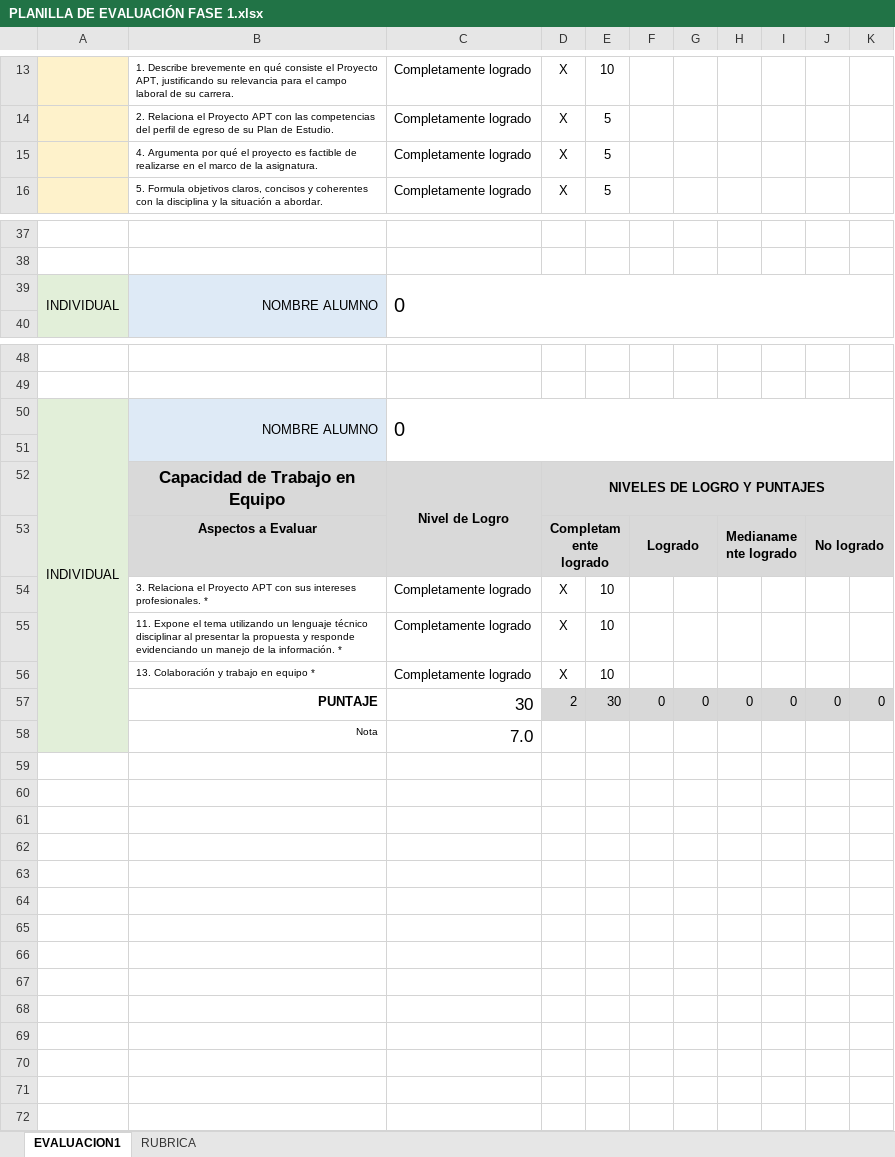
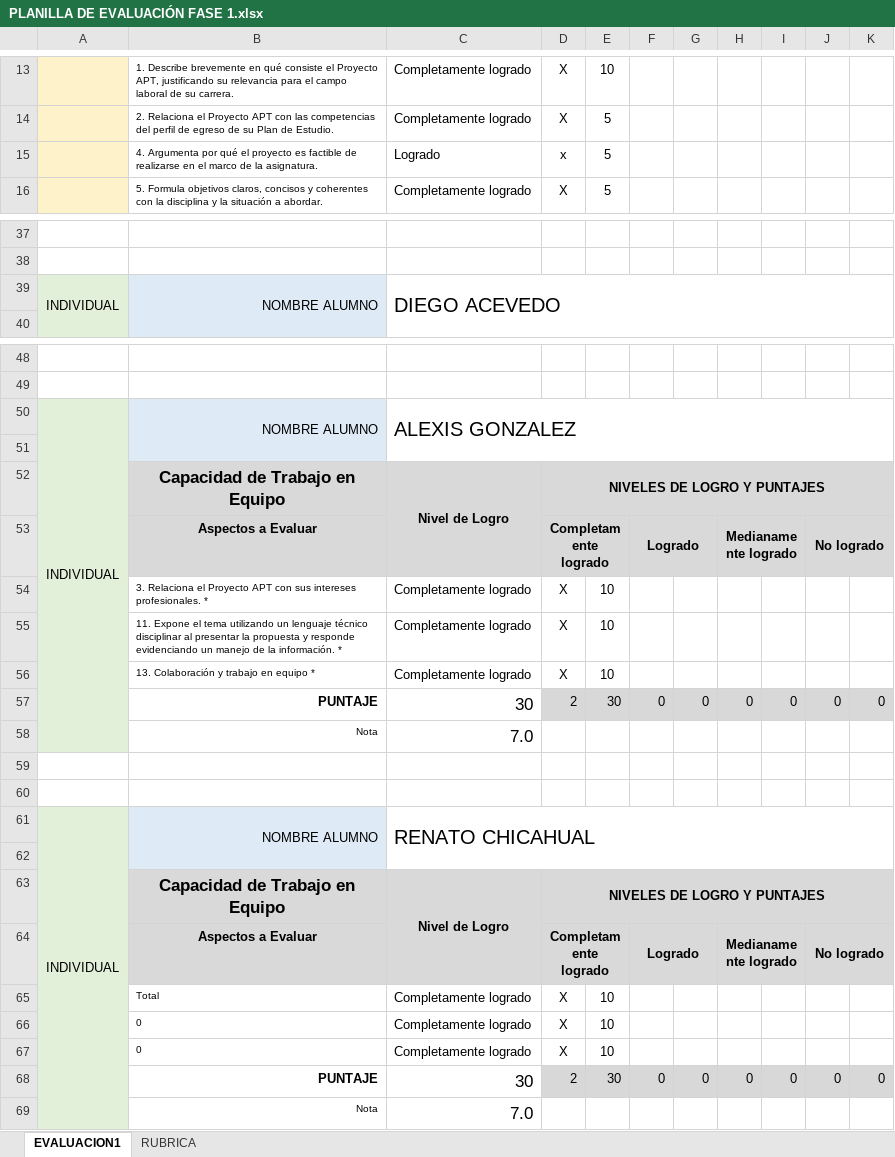
Before and after one commit to RenatoXD4/SPLanner, an Excel workbook: Fase1/Evidencias Grupales/PLANILLA DE EVALUACIÓN FASE 1.xlsx, sheet EVALUACION1, drawn as a sheet; only a part is shown, gaps mark what is left out; values as stored, in another font and other column widths than the file's, no borders; conditional formats not drawn; removed rows and columns are numbered as before the commit, all else as after; the diff covers the shown part only; the diff names each change by its address in the sheet, - before the commit and + after, or states it on an @@ line.

Commit message:
Chore: modificacion de planilla de evaluacion

```diff
--- a/Fase1/Evidencias Grupales/PLANILLA DE EVALUACIÓN FASE 1.xlsx (sheet EVALUACION1)
+++ b/Fase1/Evidencias Grupales/PLANILLA DE EVALUACIÓN FASE 1.xlsx (sheet EVALUACION1)
-C15: Completamente logrado
+C15: Logrado
-D15: X
+D15: x
-C39: 0
+C39: DIEGO ACEVEDO
-A50:A58 merged
+A50:A58 merged
-C50: 0
+C50: ALEXIS GONZALEZ
+row 57:  | PUNTAJE | 30 | 2 | 30 | 0 | 0 | 0 | 0 | 0 | 0
+row 58:  | Nota | 7.0
+row 59: (empty)
+row 60: (empty)
+row 61: INDIVIDUAL | NOMBRE ALUMNO | RENATO CHICAHUAL
+row 62: (empty)
+row 63:  | Capacidad de Trabajo en Equipo | Nivel de Logro | NIVELES DE LOGRO Y PUNTAJES
+row 64:  | Aspectos a Evaluar |  | Completamente logrado |  | Logrado |  | Medianamente logrado |  | No logrado
+row 65:  | Total | Completamente logrado | X | 10
+row 66:  | 0 | Completamente logrado | X | 10
+row 67:  | 0 | Completamente logrado | X | 10
```
Also changed, not shown: 1 added row, 1 removed row, 26 edited cells and cell formats elsewhere in this sheet, formulas that keep their value.
